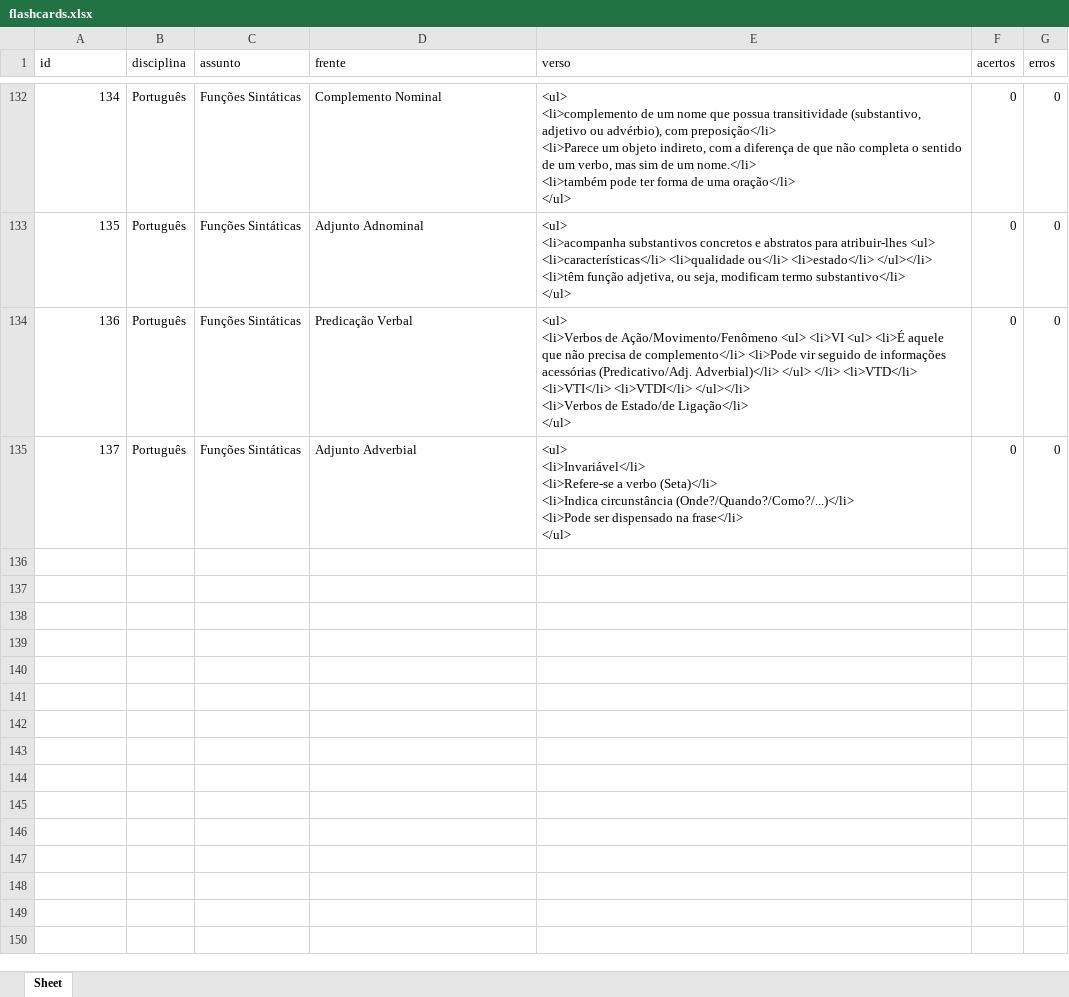
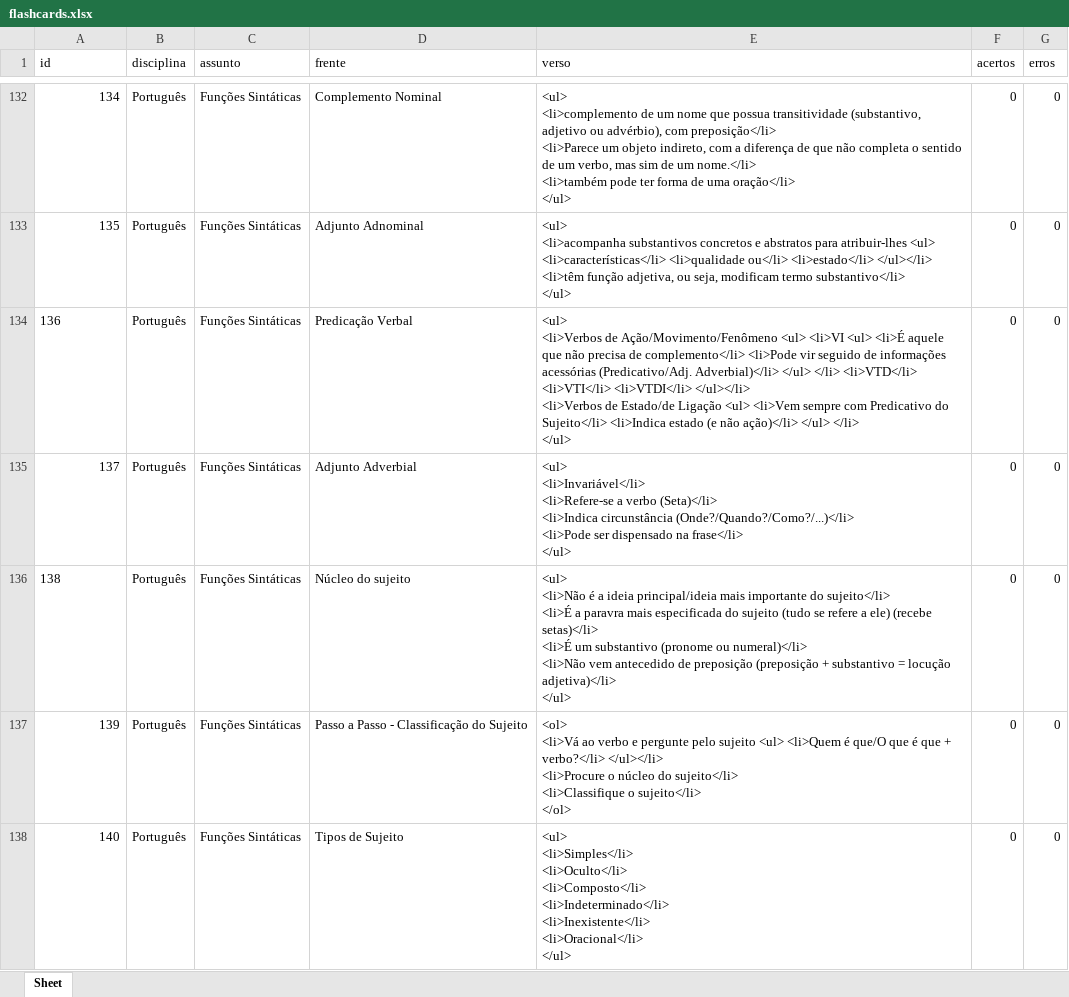
Before and after one commit to Lucas-Oliveira-wd/simulado, an Excel workbook: banco_de_dados/flashcards.xlsx, sheet Sheet, drawn as a sheet; only a part is shown, gaps mark what is left out; values as stored, in another font and other column widths than the file's, no borders; ↵ is a line break in a cell; the diff covers the shown part only; the diff names each change by its address in the sheet, - before the commit and + after, or states it on an @@ line.

Commit message:
:up: alguns flashcards salvos - analise sintática

```diff
--- a/banco_de_dados/flashcards.xlsx (sheet Sheet)
+++ b/banco_de_dados/flashcards.xlsx (sheet Sheet)
-A134 alignment: right
+A134 alignment: left
-E134 (verso): …de Estado/de Ligação</li> ↵ </ul>
+E134 (verso): …de Estado/de Ligação <ul> <li>Vem sempre com Predicativo do Sujeito</li> <li>Indica estado (e não ação)</li> </ul> </li> ↵ </ul>
+row 136: 138 | Português | Funções Sintáticas | Núcleo do sujeito | <ul> ↵ <li>Não é a ideia principal/ideia mais importante do sujeito</li> ↵ <li>É a paravra mais especificada do sujeito (tudo se refere a ele) (recebe setas)</li> ↵ <li>É um substantivo (pronome ou numeral)</li> ↵ <li>Não vem antecedido de preposição (preposição + substantivo = locução adjetiva)</li> ↵ </ul> | 0 | 0
+row 137: 139 | Português | Funções Sintáticas | Passo a Passo - Classificação do Sujeito | <ol> ↵ <li>Vá ao verbo e pergunte pelo sujeito <ul> <li>Quem é que/O que é que + verbo?</li> </ul></li> ↵ <li>Procure o núcleo do sujeito</li> ↵ <li>Classifique o sujeito</li> ↵ </ol> | 0 | 0
+row 138: 140 | Português | Funções Sintáticas | Tipos de Sujeito | <ul> ↵ <li>Simples</li> ↵ <li>Oculto</li> ↵ <li>Composto</li> ↵ <li>Indeterminado</li> ↵ <li>Inexistente</li> ↵ <li>Oracional</li> ↵ </ul> | 0 | 0
```
Also changed, not shown: 5 added rows and 10 edited cells elsewhere in this sheet.
